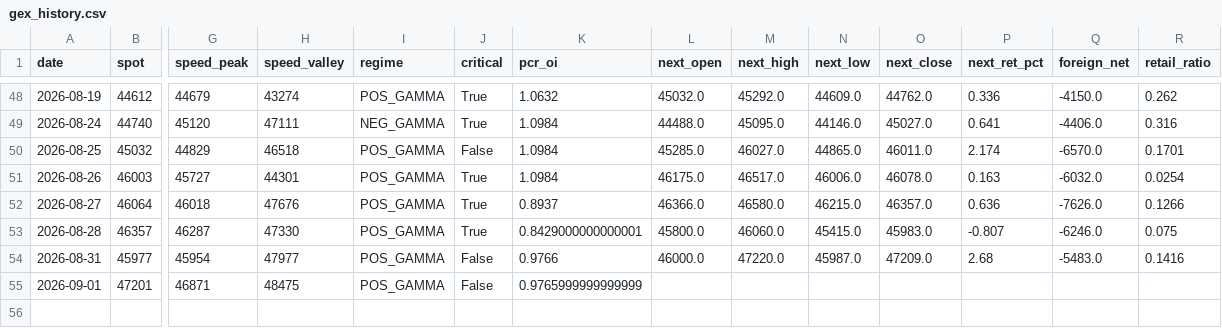
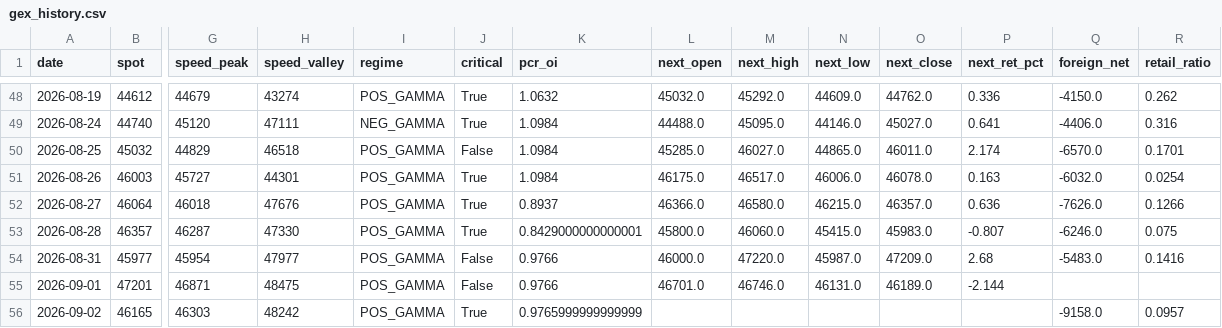
Before and after one commit to Andy0803/Investment-link-to-Line, a CSV file: gex_history.csv, drawn as a sheet; only a part is shown, gaps mark what is left out; rows hold the shown columns only; the diff names each change by its address in the sheet, - before the commit and + after, or states it on an @@ line.

```diff
--- a/gex_history.csv
+++ b/gex_history.csv
-K55 (pcr_oi): 0.9765999999999999
+K55 (pcr_oi): 0.9766
-L55 (next_open): (empty)
+L55 (next_open): 46701.0
-M55 (next_high): (empty)
+M55 (next_high): 46746.0
-N55 (next_low): (empty)
+N55 (next_low): 46131.0
-O55 (next_close): (empty)
+O55 (next_close): 46189.0
-P55 (next_ret_pct): (empty)
+P55 (next_ret_pct): -2.144
+row 56: 2026-09-02 | 46165 | 46303 | 48242 | POS_GAMMA | True | 0.9765999999999999 |  |  |  |  |  | -9158.0 | 0.0957
```
Also changed, not shown: factor_history.csv, oi_snapshot.csv, 1 other file.
